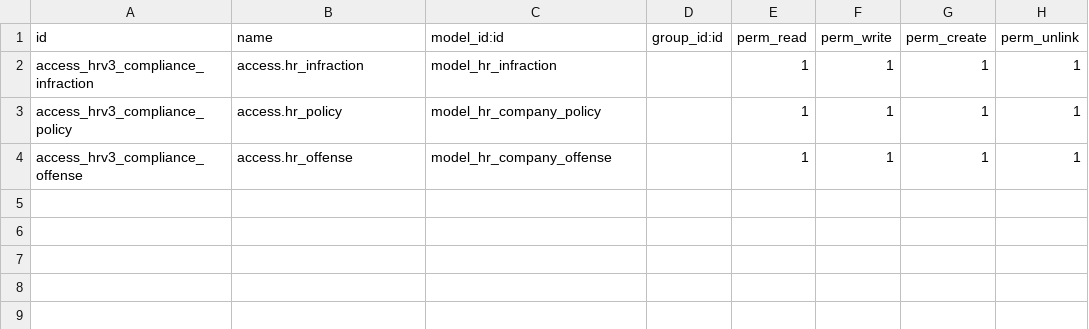
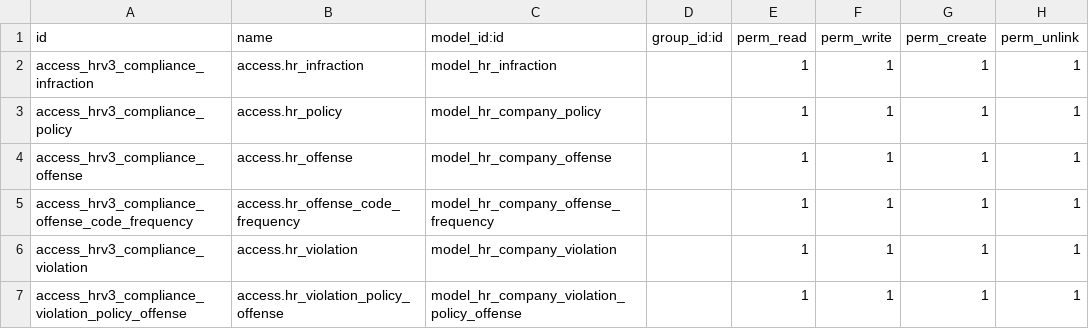
Before and after one commit to Agilis-Enterprise-Solutions/hrms, a CSV file: hrv3_compliance/security/ir.model.access.csv, drawn as a sheet.

Commit message:
added compliance

```diff
--- a/hrv3_compliance/security/ir.model.access.csv
+++ b/hrv3_compliance/security/ir.model.access.csv
@@ -4 +4,4 @@ access_hrv3_compliance_policy,access.hr_policy,model_hr_company_policy,,1,1,1,1
 access_hrv3_compliance_offense,access.hr_offense,model_hr_company_offense,,1,1,1,1
+access_hrv3_compliance_offense_code_frequency,access.hr_offense_code_frequency,model_hr_company_offense_frequency,,1,1,1,1
+access_hrv3_compliance_violation,access.hr_violation,model_hr_company_violation,,1,1,1,1
+access_hrv3_compliance_violation_policy_offense, access.hr_violation_policy_offense,model_hr_company_violation_policy_offense,,1,1,1,1
```
Also changed, not shown: 9 other files.
